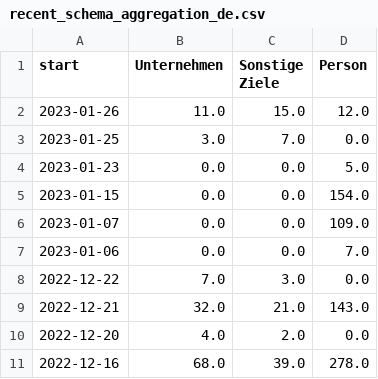
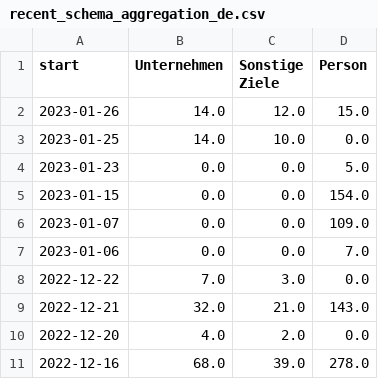
Before and after one commit to correctiv/ru-sanctions-dashboard, a CSV file: src/data/recent_schema_aggregation_de.csv, drawn as a sheet.

Commit message:
:robot: automatic data build

```diff
--- a/src/data/recent_schema_aggregation_de.csv
+++ b/src/data/recent_schema_aggregation_de.csv
@@ -1,4 +1,4 @@
 start,Unternehmen,Sonstige Ziele,Person
-2023-01-26,11.0,15.0,12.0
-2023-01-25,3.0,7.0,0.0
+2023-01-26,14.0,12.0,15.0
+2023-01-25,14.0,10.0,0.0
 2023-01-23,0.0,0.0,5.0
```
Also changed, not shown: src/data/recent_origin_aggregation_table.csv, src/data/recent_schema_aggregation_en.csv, 3 other files.
